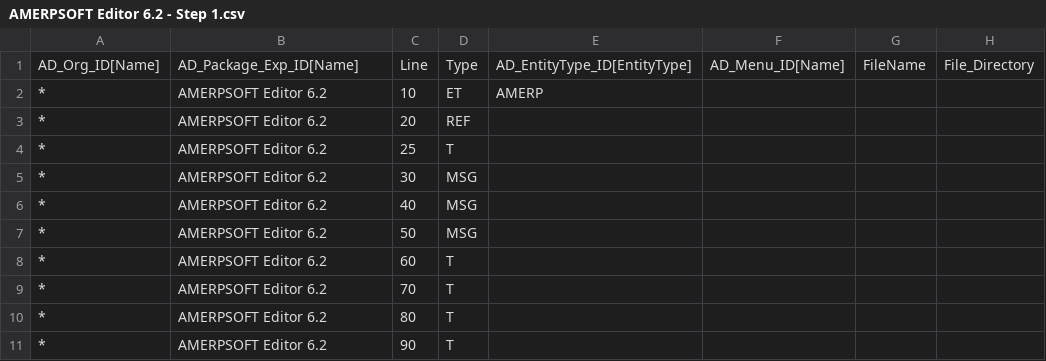
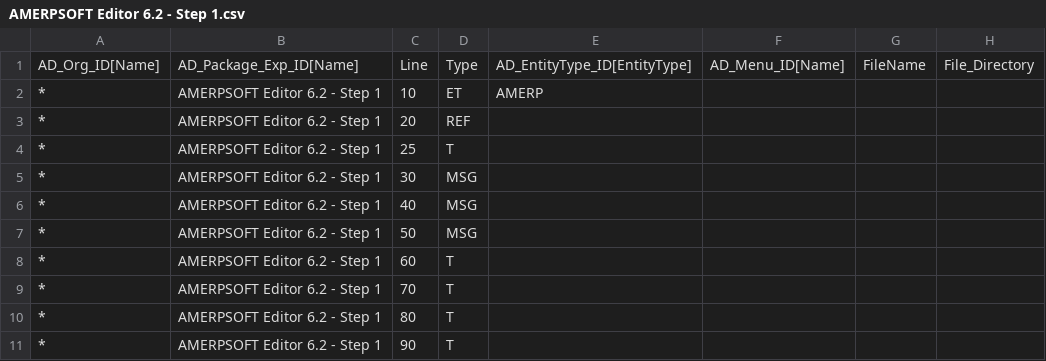
Before and after one commit to luisamesty/Amerpsoft-iDempiere-community, a CSV file: org.amerpsoft.com.idempiere.editors-com/documentation/version6.2/AMERPSOFT Editor 6.2 - Step 1.csv, drawn as a sheet; only a part is shown; the diff names each change by its address in the sheet, - before the commit and + after, or states it on an @@ line.

```diff
--- a/org.amerpsoft.com.idempiere.editors-com/documentation/version6.2/AMERPSOFT Editor 6.2 - Step 1.csv
+++ b/org.amerpsoft.com.idempiere.editors-com/documentation/version6.2/AMERPSOFT Editor 6.2 - Step 1.csv
-B2:B11: AMERPSOFT Editor 6.2
+B2:B11: AMERPSOFT Editor 6.2 - Step 1
```
Also changed, not shown: 2 other files.
